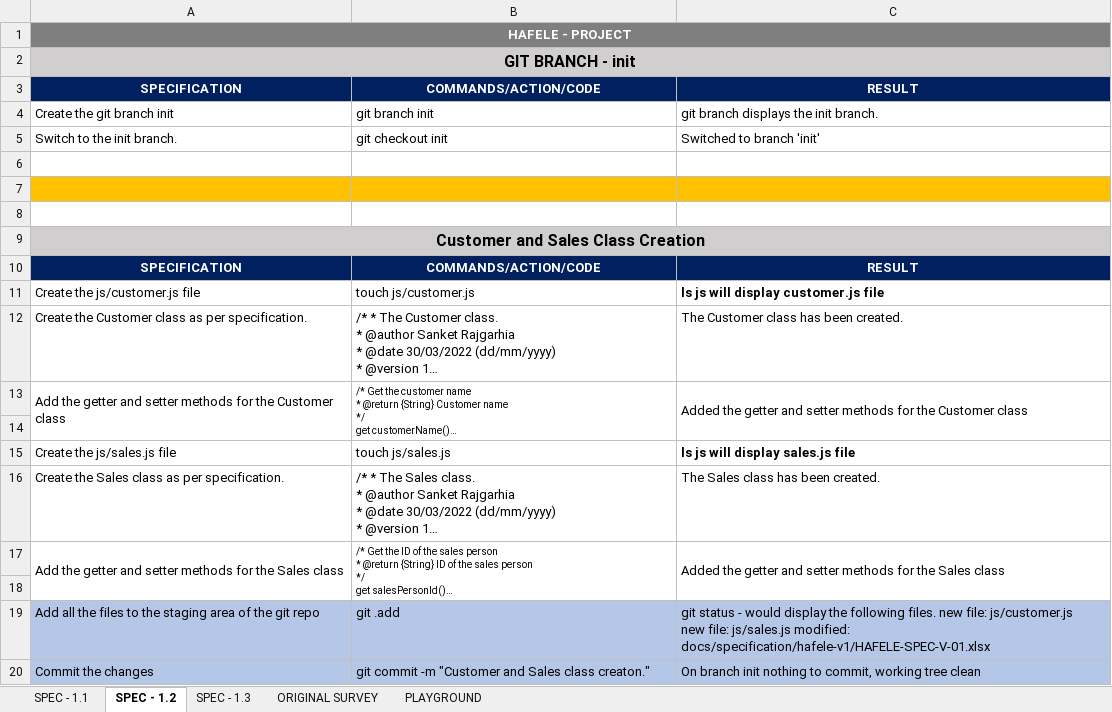
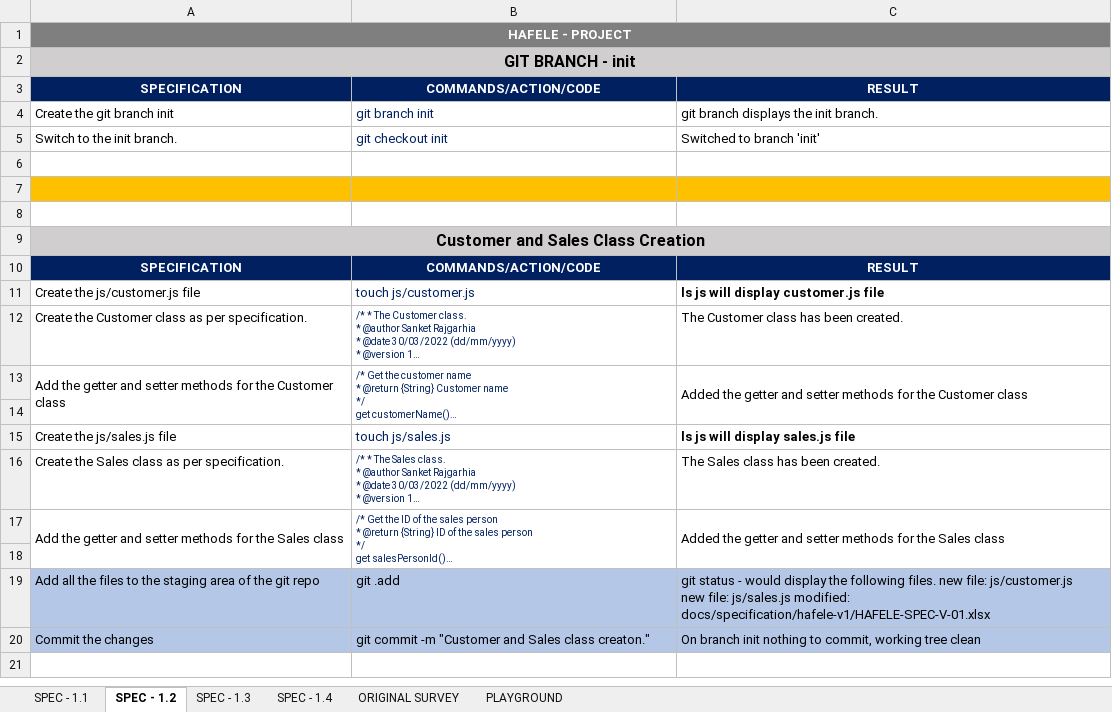
Before and after one commit to sanket-rajgarhia/HAFELE-V-01, an Excel workbook: docs/specification/hafele-v1/HAFELE-SPEC-V-01.xlsx, sheet SPEC - 1.2, drawn as a sheet; long unchanged cells end in …; values as stored, in another font and other column widths than the file's, no borders; the diff names each change by its address in the sheet, - before the commit and + after, or states it on an @@ line.

```diff
--- a/docs/specification/hafele-v1/HAFELE-SPEC-V-01.xlsx (sheet SPEC - 1.2)
+++ b/docs/specification/hafele-v1/HAFELE-SPEC-V-01.xlsx (sheet SPEC - 1.2)
+sheet tab: SPEC - 1.4
-B4:B5 text colour: black
+B4:B5 text colour: #002060
-B11:B13 text colour: black
+B11:B13 text colour: #002060
@@ B12 text size: smaller @@
-B15:B17 text colour: black
+B15:B17 text colour: #002060
@@ B16 text size: smaller @@
```
Also changed, not shown: sheet SPEC - 1.1, sheet SPEC - 1.3, 2 other files.
